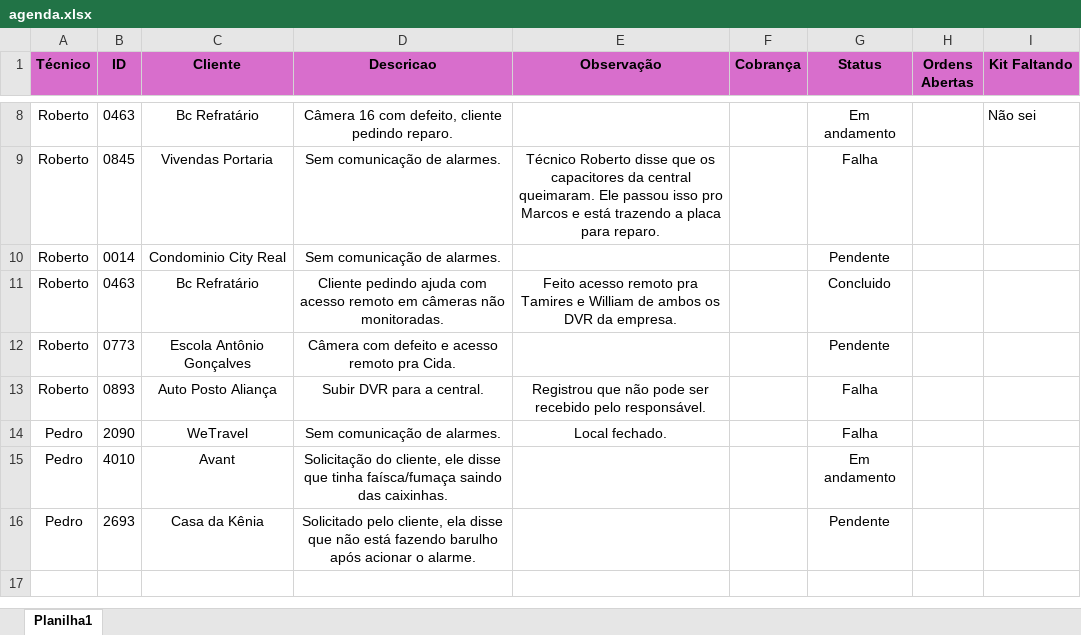
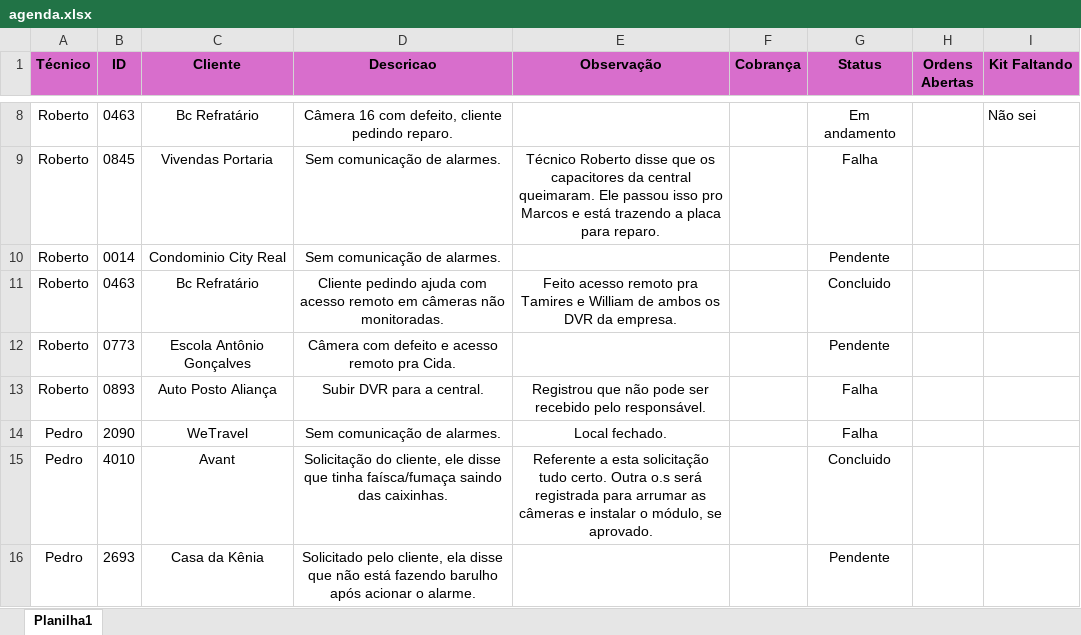
Before and after one commit to pedrohcarvalho201-spec/painel-agenda-tecnica, an Excel workbook: agenda.xlsx, sheet Planilha1, drawn as a sheet; only a part is shown, gaps mark what is left out; values as stored, in another font and other column widths than the file's, no borders; the diff names each change by its address in the sheet, - before the commit and + after, or states it on an @@ line.

Commit message:
Atualizacao rapida de agenda as 17:04:05,87

```diff
--- a/agenda.xlsx (sheet Planilha1)
+++ b/agenda.xlsx (sheet Planilha1)
-E15 (Observação): (empty)
+E15 (Observação): Referente a esta solicitação tudo certo. Outra o.s será registrada para arrumar as câmeras e instalar o módulo, se aprovado.
-G15 (Status): Em andamento
+G15 (Status): Concluido
```
Also changed, not shown: 2 other files.
